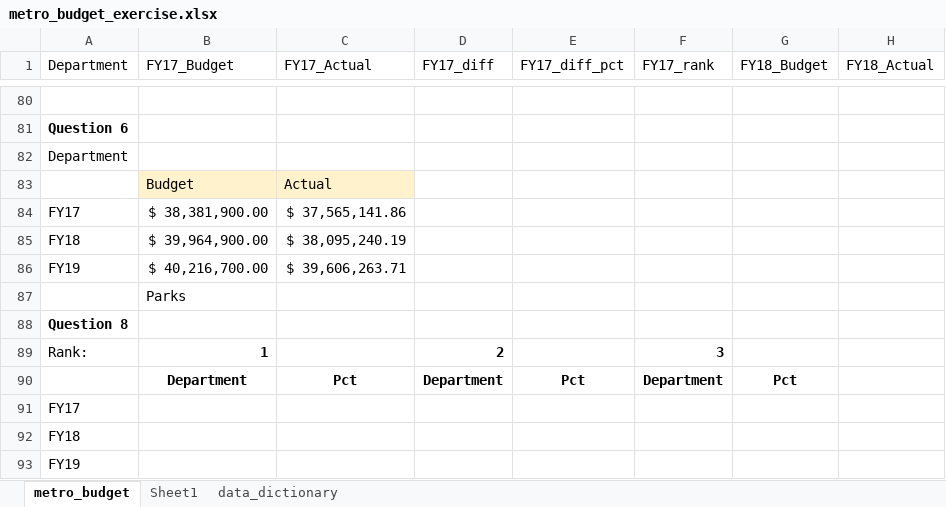
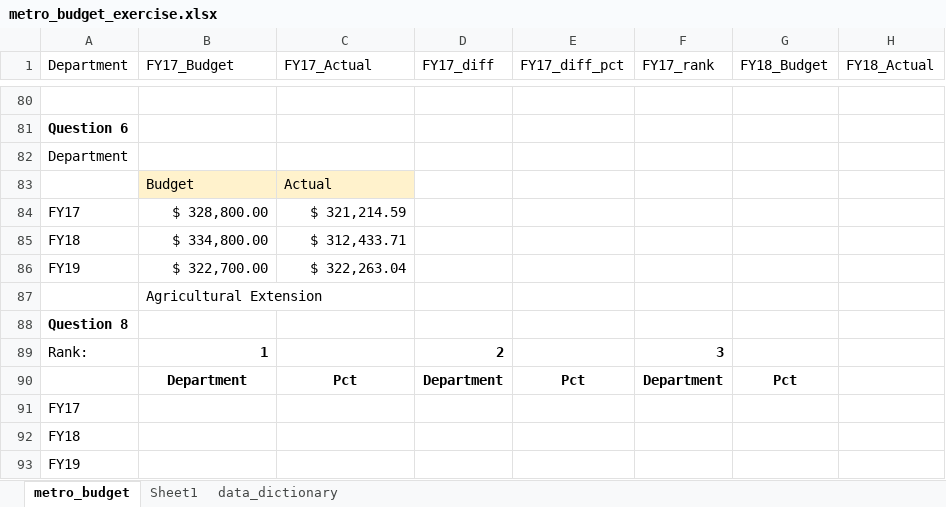
Before and after one commit to NSS-Data-Analytics-Cohort-9/lookups_exercise-AgatlinGG, an Excel workbook: metro_budget_exercise.xlsx, sheet metro_budget, drawn as a sheet; only a part is shown, gaps mark what is left out; values as stored, in another font and other column widths than the file's, no borders; charts and pictures not drawn; the diff names each change by its address in the sheet, - before the commit and + after, or states it on an @@ line.

Commit message:
Finished questions and graph

```diff
--- a/metro_budget_exercise.xlsx (sheet metro_budget)
+++ b/metro_budget_exercise.xlsx (sheet metro_budget)
-B84 (FY17_Budget): $ 38,381,900.00
+B84 (FY17_Budget): $ 328,800.00
-C84 (FY17_Actual): $ 37,565,141.86
+C84 (FY17_Actual): $ 321,214.59
-B85 (FY17_Budget): $ 39,964,900.00
+B85 (FY17_Budget): $ 334,800.00
-C85 (FY17_Actual): $ 38,095,240.19
+C85 (FY17_Actual): $ 312,433.71
-B86 (FY17_Budget): $ 40,216,700.00
+B86 (FY17_Budget): $ 322,700.00
-C86 (FY17_Actual): $ 39,606,263.71
+C86 (FY17_Actual): $ 322,263.04
-B87 (FY17_Budget): Parks
+B87 (FY17_Budget): Agricultural Extension
```
Also changed, not shown: charts or pictures.
